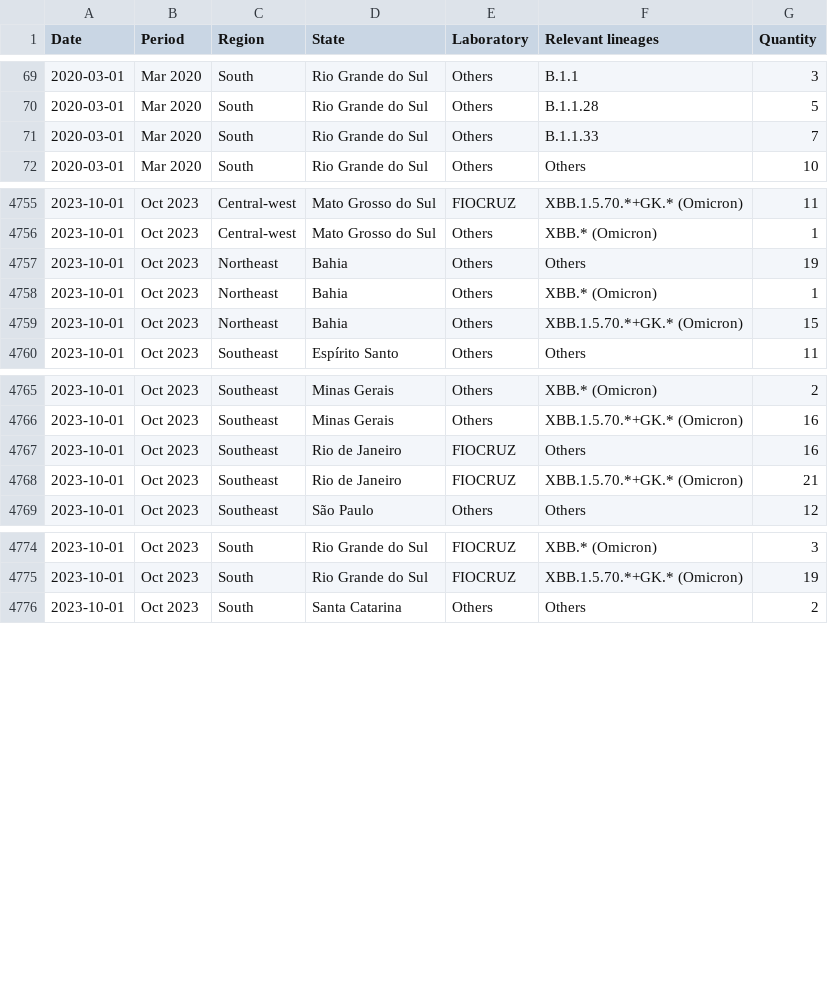
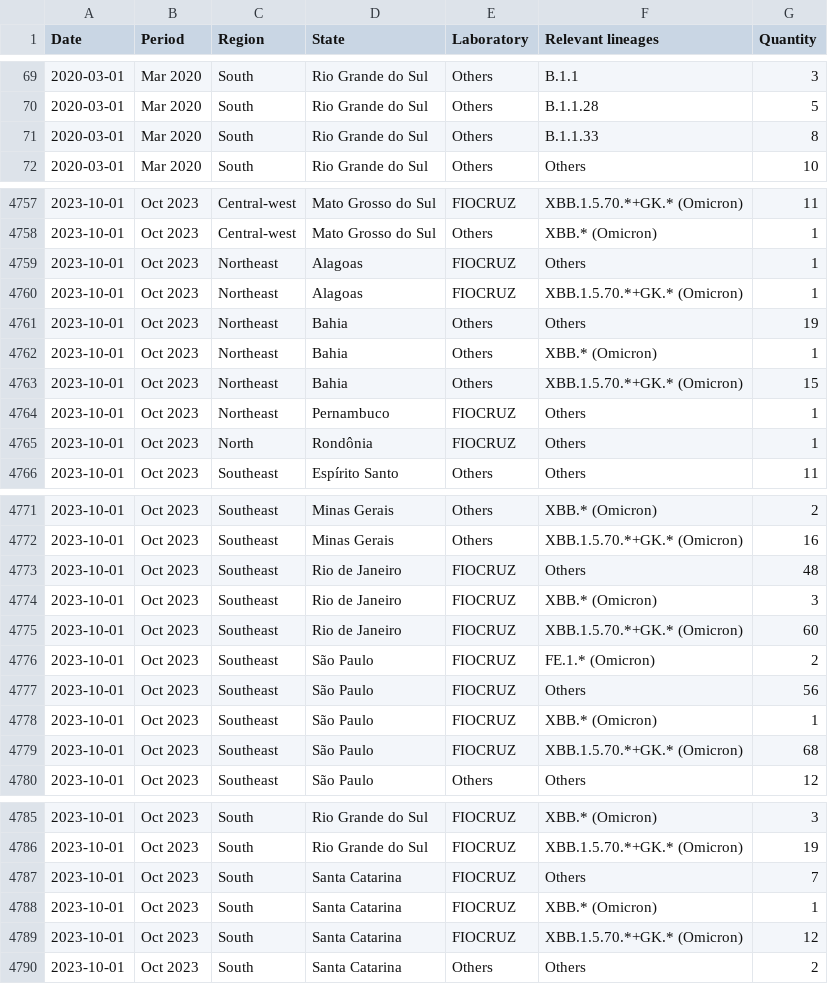
Before and after one commit to vanleiko/RedeGenomica, a CSV file: dfLinhagens_EN.csv, drawn as a sheet; only a part is shown, gaps mark what is left out; the diff covers the shown part only.

```diff
--- a/dfLinhagens_EN.csv
+++ b/dfLinhagens_EN.csv
@@ -70,3 +70,3 @@ Date,Period,Region,State,Laboratory,Relevant lineages,Quantity
 2020-03-01,Mar 2020,South,Rio Grande do Sul,Others,B.1.1.28,5
-2020-03-01,Mar 2020,South,Rio Grande do Sul,Others,B.1.1.33,7
+2020-03-01,Mar 2020,South,Rio Grande do Sul,Others,B.1.1.33,8
 2020-03-01,Mar 2020,South,Rio Grande do Sul,Others,Others,10
@@ -4756,2 +4758,4 @@ Date,Period,Region,State,Laboratory,Relevant lineages,Quantity
 2023-10-01,Oct 2023,Central-west,Mato Grosso do Sul,Others,XBB.* (Omicron),1
+2023-10-01,Oct 2023,Northeast,Alagoas,FIOCRUZ,Others,1
+2023-10-01,Oct 2023,Northeast,Alagoas,FIOCRUZ,XBB.1.5.70.*+GK.* (Omicron),1
 2023-10-01,Oct 2023,Northeast,Bahia,Others,Others,19
@@ -4759,2 +4763,4 @@ Date,Period,Region,State,Laboratory,Relevant lineages,Quantity
 2023-10-01,Oct 2023,Northeast,Bahia,Others,XBB.1.5.70.*+GK.* (Omicron),15
+2023-10-01,Oct 2023,Northeast,Pernambuco,FIOCRUZ,Others,1
+2023-10-01,Oct 2023,North,Rondônia,FIOCRUZ,Others,1
 2023-10-01,Oct 2023,Southeast,Espírito Santo,Others,Others,11
@@ -4766,4 +4772,9 @@ Date,Period,Region,State,Laboratory,Relevant lineages,Quantity
 2023-10-01,Oct 2023,Southeast,Minas Gerais,Others,XBB.1.5.70.*+GK.* (Omicron),16
-2023-10-01,Oct 2023,Southeast,Rio de Janeiro,FIOCRUZ,Others,16
-2023-10-01,Oct 2023,Southeast,Rio de Janeiro,FIOCRUZ,XBB.1.5.70.*+GK.* (Omicron),21
+2023-10-01,Oct 2023,Southeast,Rio de Janeiro,FIOCRUZ,Others,48
+2023-10-01,Oct 2023,Southeast,Rio de Janeiro,FIOCRUZ,XBB.* (Omicron),3
+2023-10-01,Oct 2023,Southeast,Rio de Janeiro,FIOCRUZ,XBB.1.5.70.*+GK.* (Omicron),60
+2023-10-01,Oct 2023,Southeast,São Paulo,FIOCRUZ,FE.1.* (Omicron),2
+2023-10-01,Oct 2023,Southeast,São Paulo,FIOCRUZ,Others,56
+2023-10-01,Oct 2023,Southeast,São Paulo,FIOCRUZ,XBB.* (Omicron),1
+2023-10-01,Oct 2023,Southeast,São Paulo,FIOCRUZ,XBB.1.5.70.*+GK.* (Omicron),68
 2023-10-01,Oct 2023,Southeast,São Paulo,Others,Others,12
@@ -4775,2 +4786,5 @@ Date,Period,Region,State,Laboratory,Relevant lineages,Quantity
 2023-10-01,Oct 2023,South,Rio Grande do Sul,FIOCRUZ,XBB.1.5.70.*+GK.* (Omicron),19
+2023-10-01,Oct 2023,South,Santa Catarina,FIOCRUZ,Others,7
+2023-10-01,Oct 2023,South,Santa Catarina,FIOCRUZ,XBB.* (Omicron),1
+2023-10-01,Oct 2023,South,Santa Catarina,FIOCRUZ,XBB.1.5.70.*+GK.* (Omicron),12
 2023-10-01,Oct 2023,South,Santa Catarina,Others,Others,2
```
Also changed, not shown: 2 added rows and 49 edited cells elsewhere in this file, dfLinhagens_ES.csv, dfLinhagens_PT.csv, 12 other files.
